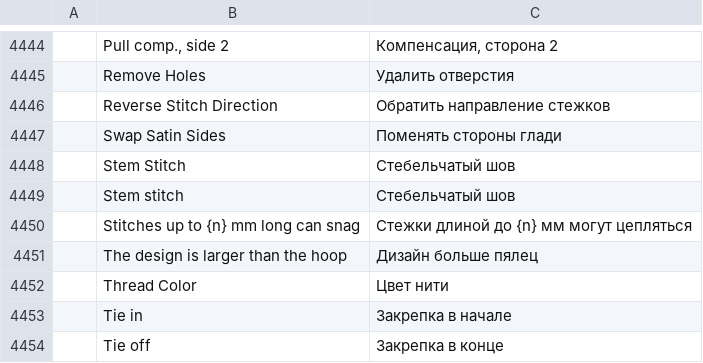
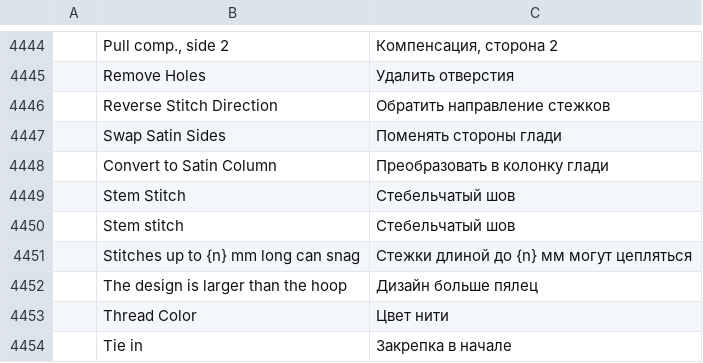
Before and after one commit to SiteSentrix/StitchFoundry, a TSV file: crates/ui-egui/src/i18n/ru.tsv, drawn as a sheet; only a part is shown, gaps mark what is left out; the shorter side is filled out with more unchanged rows; the diff names each change by its address in the sheet, - before the commit and + after, or states it on an @@ line.

```diff
--- a/crates/ui-egui/src/i18n/ru.tsv
+++ b/crates/ui-egui/src/i18n/ru.tsv
+row 4448:  | Convert to Satin Column | Преобразовать в колонку глади
```
Also changed, not shown: crates/ui-egui/src/i18n/cs.tsv, crates/ui-egui/src/i18n/fr.tsv, 12 other files.
